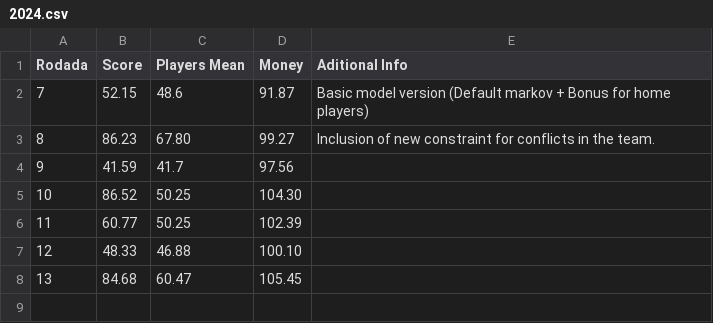
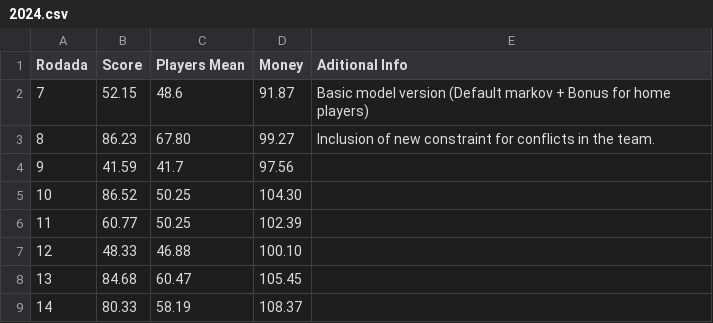
Before and after one commit to jquentino/mkv-cartola, a CSV file: results/2024.csv, drawn as a sheet; the diff names each change by its address in the sheet, - before the commit and + after, or states it on an @@ line.

Commit message:
MNT: Update results

```diff
--- a/results/2024.csv
+++ b/results/2024.csv
+row 9: 14 | 80.33 | 58.19 | 108.37
```
Also changed, not shown: 1 other file.
